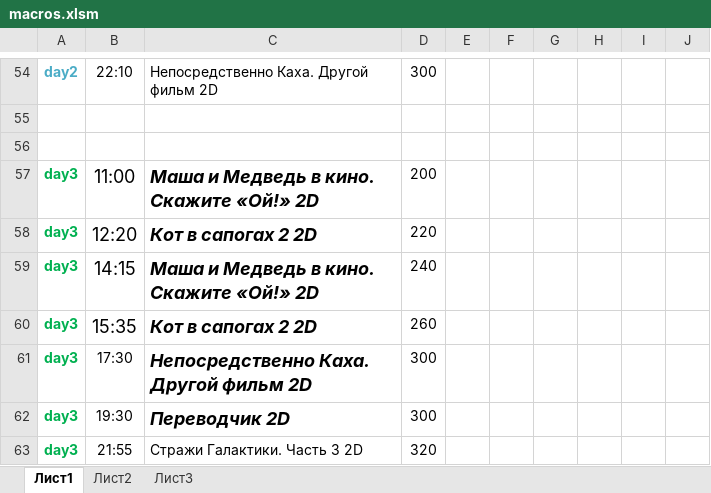
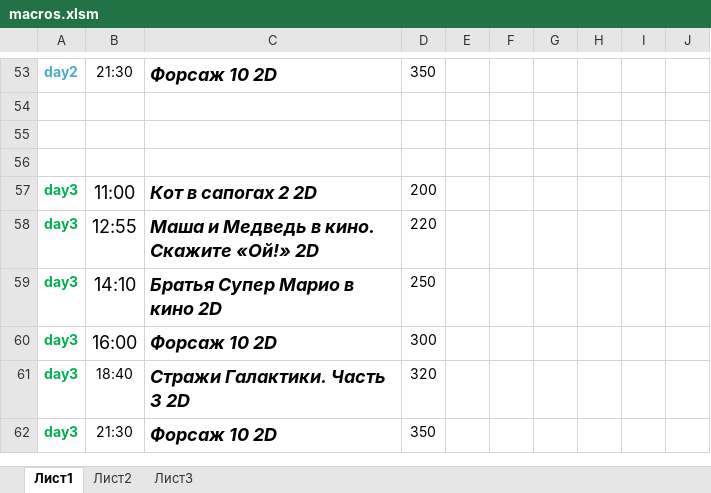
Before and after one commit to eg-bond/ReactSovremennic, an Excel workbook: ExternalScripts/Excel/macros.xlsm, sheet Лист1, drawn as a sheet; only a part is shown, gaps mark what is left out; values as stored, in another font and other column widths than the file's, no borders; charts and pictures not drawn; removed rows and columns are numbered as before the commit, all else as after; the diff covers the shown part only; the diff names each change by its address in the sheet, - before the commit and + after, or states it on an @@ line.

```diff
--- a/ExternalScripts/Excel/macros.xlsm (sheet Лист1)
+++ b/ExternalScripts/Excel/macros.xlsm (sheet Лист1)
-B53: 22:10
+B53: 21:30
-C53: Непосредственно Каха. Другой фильм 2D
+C53: Форсаж 10 2D
@@ C53 text size: larger, bold: off → on, italic: off → on @@
-D53: 300
+D53: 350
+row 56: (empty)
-C57: Маша и Медведь в кино. Скажите «Ой!» 2D
+C57: Кот в сапогах 2 2D
-B58: 12:20
+B58: 12:55
-C58: Кот в сапогах 2 2D
+C58: Маша и Медведь в кино. Скажите «Ой!» 2D
-B59: 14:15
+B59: 14:10
-C59: Маша и Медведь в кино. Скажите «Ой!» 2D
+C59: Братья Супер Марио в кино 2D
-D59: 240
+D59: 250
-row 60: day3 | 15:35 | Кот в сапогах 2 2D | 260
-row 61: day3 | 17:30 | Непосредственно Каха. Другой фильм 2D | 300
-B60: 19:30
+B60: 16:00
@@ B60 text size: larger @@
-C60: Переводчик 2D
+C60: Форсаж 10 2D
-B61: 21:55
+B61: 18:40
@@ C61 text size: larger, bold: off → on, italic: off → on @@
+row 62: day3 | 21:30 | Форсаж 10 2D | 350
```
Also changed, not shown: 2 added rows, 3 removed rows, 23 edited cells and cell formats elsewhere in this sheet, sheet Лист2, 6 other files.
